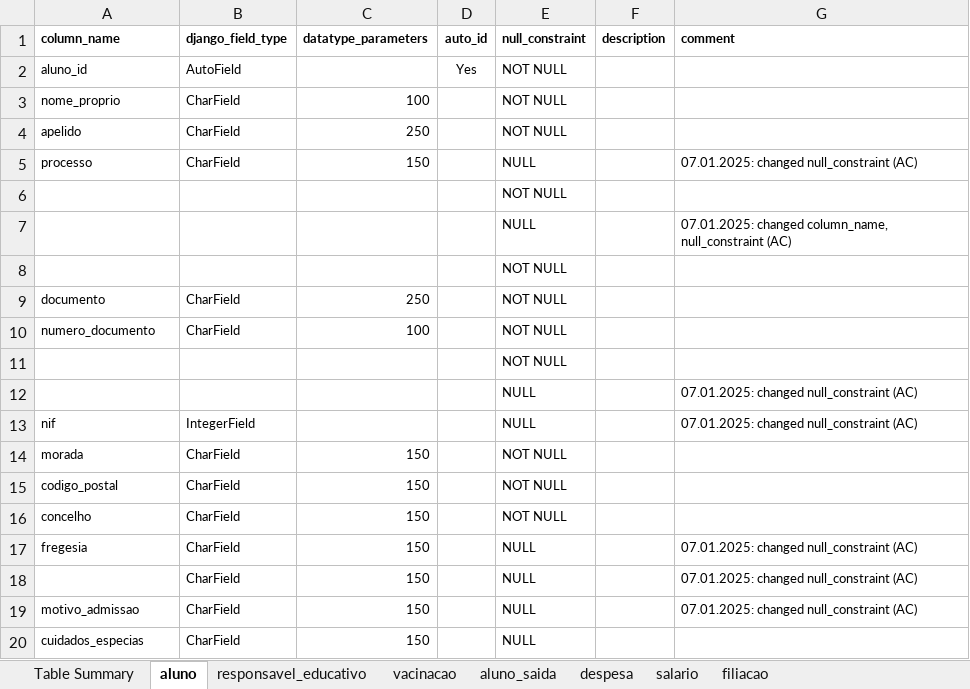
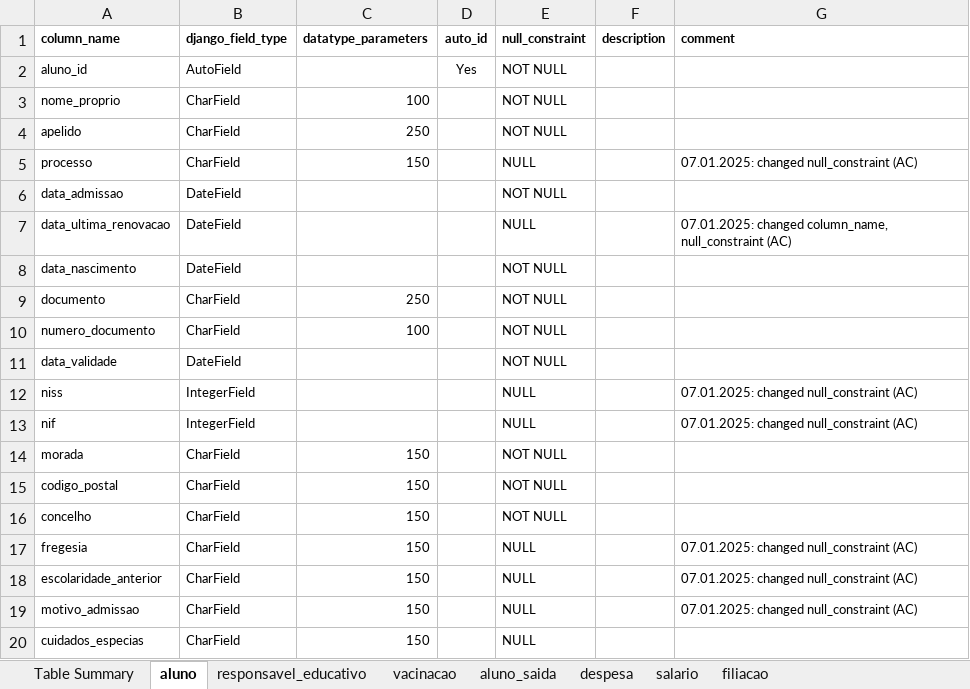
Before and after one commit to akls/faz-e-conta, an Excel workbook: resources/cdm/cdm_fazeconta.xlsx, sheet aluno, drawn as a sheet; values as stored, in another font and other column widths than the file's, no borders; the diff names each change by its address in the sheet, - before the commit and + after, or states it on an @@ line.

```diff
--- a/resources/cdm/cdm_fazeconta.xlsx (sheet aluno)
+++ b/resources/cdm/cdm_fazeconta.xlsx (sheet aluno)
-A6:B8 text colour: #FFFFFF
+A6:B8 text colour: black
-A11:B12 text colour: #FFFFFF
+A11:B12 text colour: black
-A18 text colour: #FFFFFF
+A18 text colour: black
```
Also changed, not shown: 1 other file.
